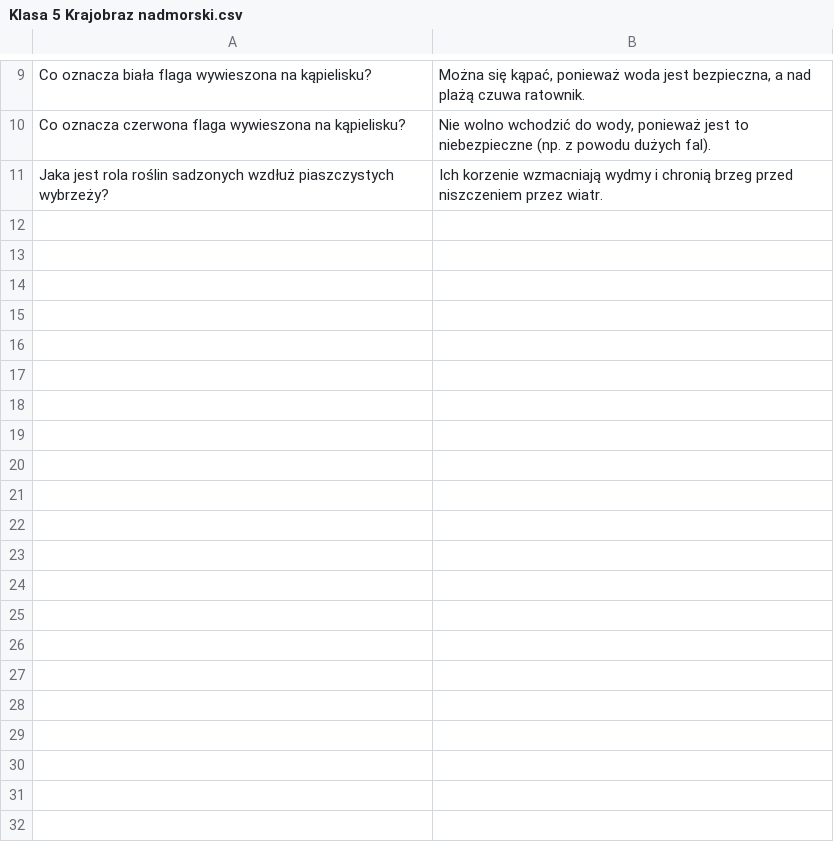
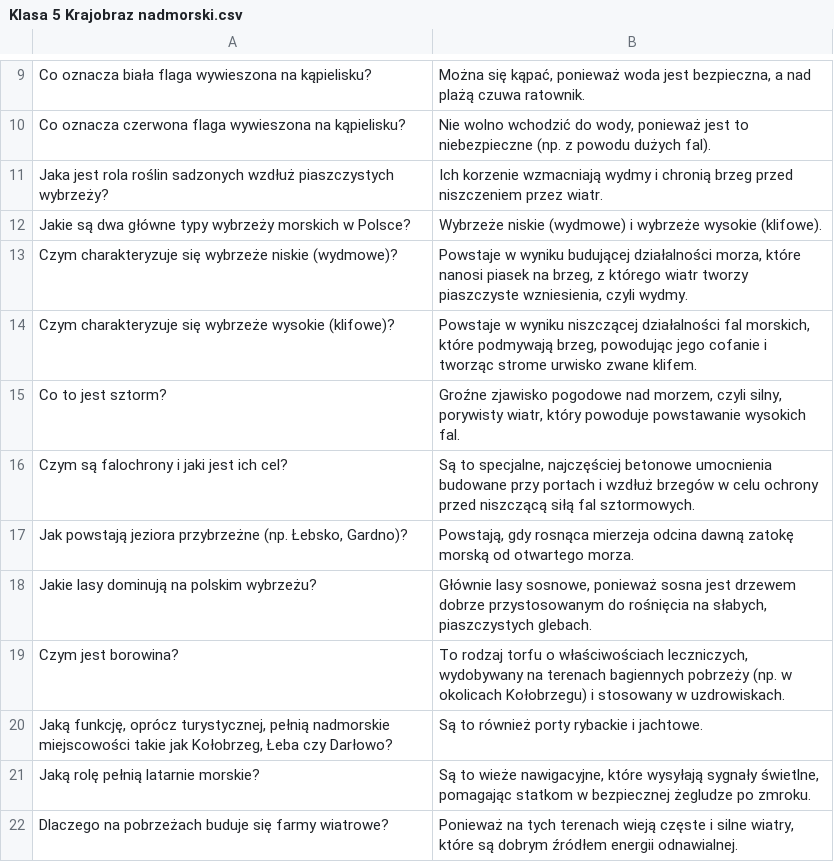
Before and after one commit to AntLightCode/spreadsheetmemo-library, a CSV file: Polish Elementary School (Polska Szkoła Podstawowa)/Geografia/Klasa 5 Krajobraz nadmorski.csv, drawn as a sheet; only a part is shown, gaps mark what is left out; the diff names each change by its address in the sheet, - before the commit and + after, or states it on an @@ line.

Commit message:
Questions added

```diff
--- a/Polish Elementary School (Polska Szkoła Podstawowa)/Geografia/Klasa 5 Krajobraz nadmorski.csv
+++ b/Polish Elementary School (Polska Szkoła Podstawowa)/Geografia/Klasa 5 Krajobraz nadmorski.csv
+row 12: Jakie są dwa główne typy wybrzeży morskich w Polsce? | Wybrzeże niskie (wydmowe) i wybrzeże wysokie (klifowe).
+row 13: Czym charakteryzuje się wybrzeże niskie (wydmowe)? | Powstaje w wyniku budującej działalności morza, które nanosi piasek na brzeg, z którego wiatr tworzy piaszczyste wzniesienia, czyli wydmy.
+row 14: Czym charakteryzuje się wybrzeże wysokie (klifowe)? | Powstaje w wyniku niszczącej działalności fal morskich, które podmywają brzeg, powodując jego cofanie i tworząc strome urwisko zwane klifem.
+row 15: Co to jest sztorm? | Groźne zjawisko pogodowe nad morzem, czyli silny, porywisty wiatr, który powoduje powstawanie wysokich fal.
+row 16: Czym są falochrony i jaki jest ich cel? | Są to specjalne, najczęściej betonowe umocnienia budowane przy portach i wzdłuż brzegów w celu ochrony przed niszczącą siłą fal sztormowych.
+row 17: Jak powstają jeziora przybrzeżne (np. Łebsko, Gardno)? | Powstają, gdy rosnąca mierzeja odcina dawną zatokę morską od otwartego morza.
+row 18: Jakie lasy dominują na polskim wybrzeżu? | Głównie lasy sosnowe, ponieważ sosna jest drzewem dobrze przystosowanym do rośnięcia na słabych, piaszczystych glebach.
+row 19: Czym jest borowina? | To rodzaj torfu o właściwościach leczniczych, wydobywany na terenach bagiennych pobrzeży (np. w okolicach Kołobrzegu) i stosowany w uzdrowiskach.
+row 20: Jaką funkcję, oprócz turystycznej, pełnią nadmorskie miejscowości takie jak Kołobrzeg, Łeba czy Darłowo? | Są to również porty rybackie i jachtowe.
+row 21: Jaką rolę pełnią latarnie morskie? | Są to wieże nawigacyjne, które wysyłają sygnały świetlne, pomagając statkom w bezpiecznej żegludze po zmroku.
+row 22: Dlaczego na pobrzeżach buduje się farmy wiatrowe? | Ponieważ na tych terenach wieją częste i silne wiatry, które są dobrym źródłem energii odnawialnej.
```
